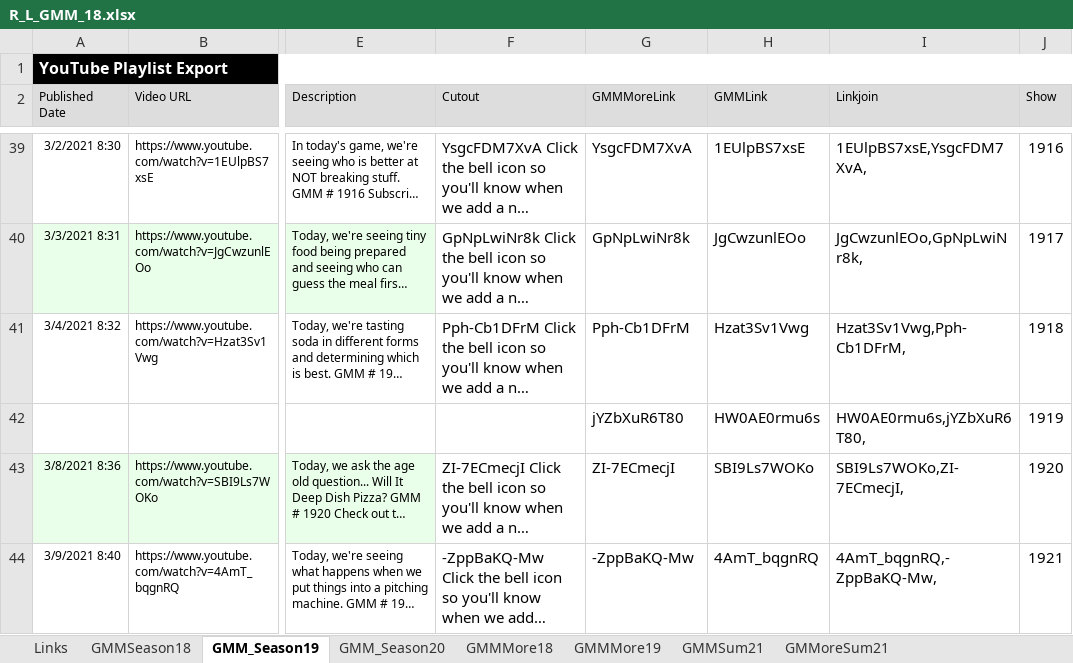
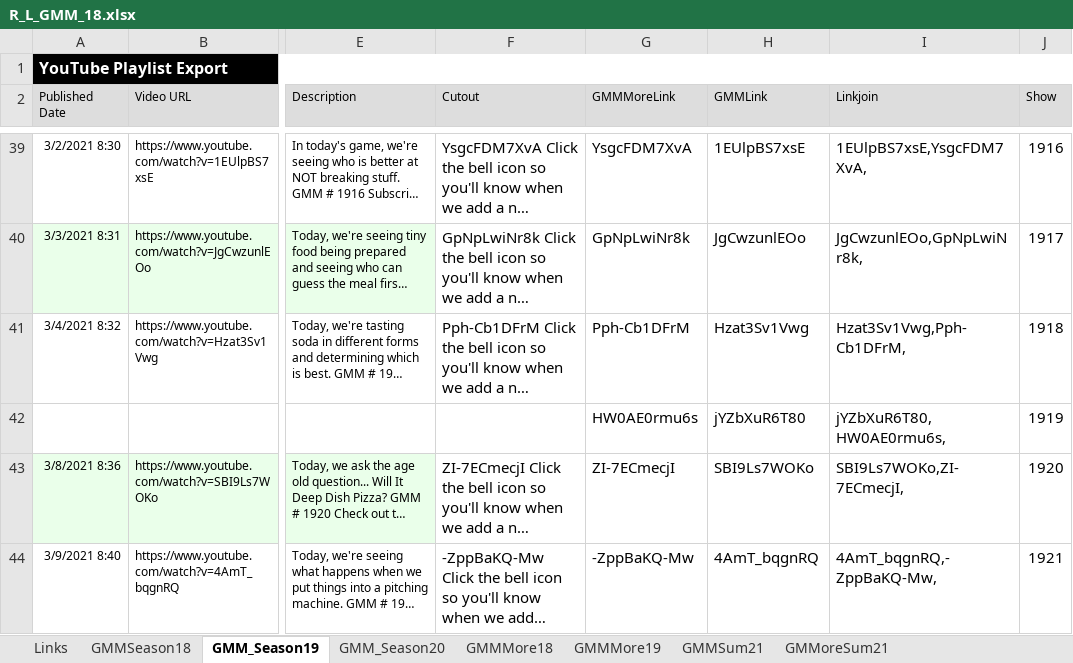
Before and after one commit to grubbub/gmm-more, an Excel workbook: Spreadsheets/R_L_GMM_18.xlsx, sheet GMM_Season19, drawn as a sheet; only a part is shown, gaps mark what is left out; long unchanged cells end in …; values as stored, in another font and other column widths than the file's, no borders; the diff names each change by its address in the sheet, - before the commit and + after, or states it on an @@ line.

Commit message:
Corrected link for 1905-1929, 1919 was outo of order.

```diff
--- a/Spreadsheets/R_L_GMM_18.xlsx (sheet GMM_Season19)
+++ b/Spreadsheets/R_L_GMM_18.xlsx (sheet GMM_Season19)
-G42 (GMMMoreLink): jYZbXuR6T80
+G42 (GMMMoreLink): HW0AE0rmu6s
-H42 (GMMLink): HW0AE0rmu6s
+H42 (GMMLink): jYZbXuR6T80
-I42 (Linkjoin): HW0AE0rmu6s,jYZbXuR6T80,
+I42 (Linkjoin): jYZbXuR6T80,HW0AE0rmu6s,
```
Also changed, not shown: sheet Links.
